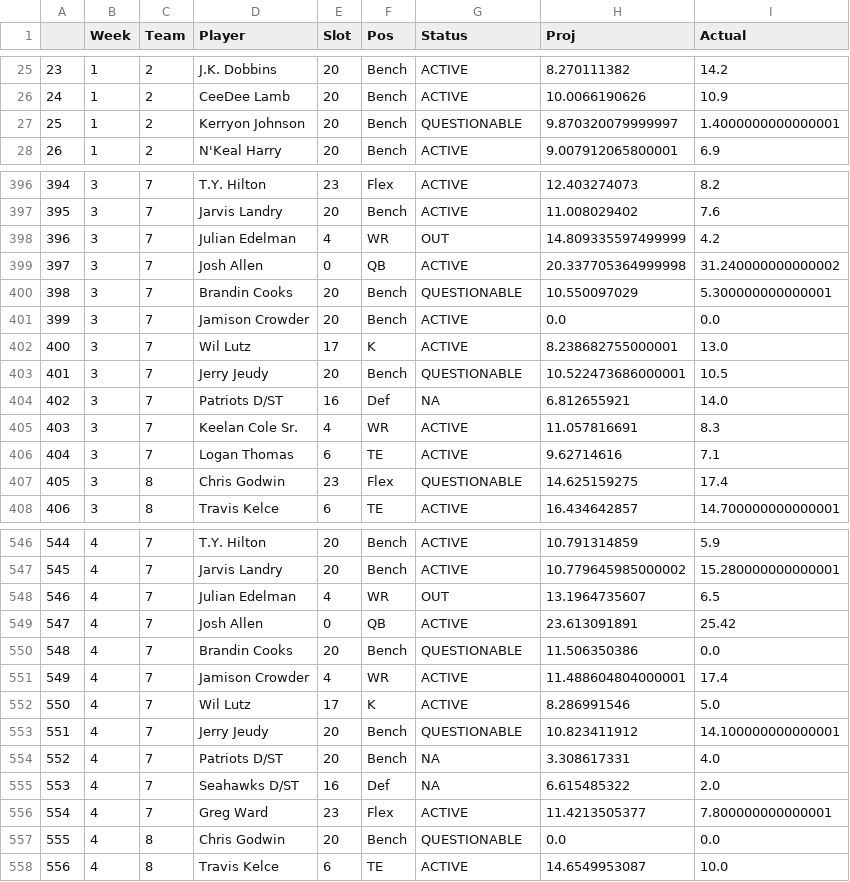
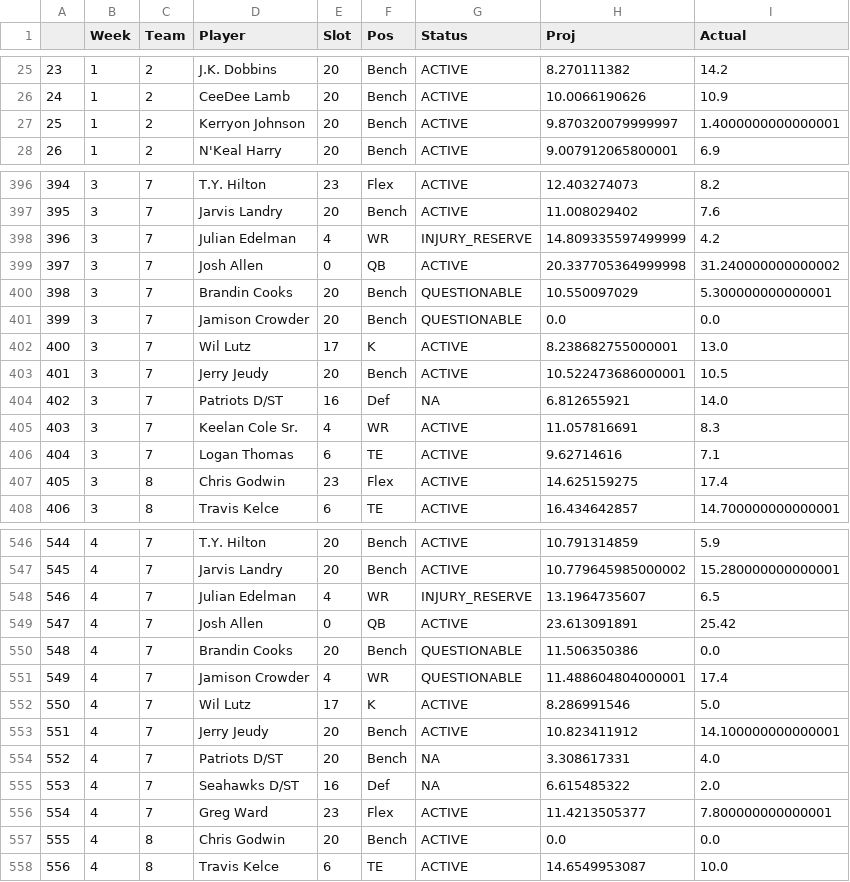
Before and after one commit to RaymondDunn/ff-analysis, a CSV file: 20201207_bromfieldff2020/20201209_data.csv, drawn as a sheet; only a part is shown, gaps mark what is left out; the diff covers the shown part only.

```diff
--- a/20201207_bromfieldff2020/20201209_data.csv
+++ b/20201207_bromfieldff2020/20201209_data.csv
@@ -26,3 +26,3 @@
 24,1,2,CeeDee Lamb,20,Bench,ACTIVE,10.0066190626,10.9
-25,1,2,Kerryon Johnson,20,Bench,QUESTIONABLE,9.870320079999997,1.4000000000000001
+25,1,2,Kerryon Johnson,20,Bench,ACTIVE,9.870320079999997,1.4000000000000001
 26,1,2,N'Keal Harry,20,Bench,ACTIVE,9.007912065800001,6.9
@@ -397,8 +397,8 @@
 395,3,7,Jarvis Landry,20,Bench,ACTIVE,11.008029402,7.6
-396,3,7,Julian Edelman,4,WR,OUT,14.809335597499999,4.2
+396,3,7,Julian Edelman,4,WR,INJURY_RESERVE,14.809335597499999,4.2
 397,3,7,Josh Allen,0,QB,ACTIVE,20.337705364999998,31.240000000000002
 398,3,7,Brandin Cooks,20,Bench,QUESTIONABLE,10.550097029,5.300000000000001
-399,3,7,Jamison Crowder,20,Bench,ACTIVE,0.0,0.0
+399,3,7,Jamison Crowder,20,Bench,QUESTIONABLE,0.0,0.0
 400,3,7,Wil Lutz,17,K,ACTIVE,8.238682755000001,13.0
-401,3,7,Jerry Jeudy,20,Bench,QUESTIONABLE,10.522473686000001,10.5
+401,3,7,Jerry Jeudy,20,Bench,ACTIVE,10.522473686000001,10.5
 402,3,7,Patriots D/ST,16,Def,NA,6.812655921,14.0
@@ -406,3 +406,3 @@
 404,3,7,Logan Thomas,6,TE,ACTIVE,9.62714616,7.1
-405,3,8,Chris Godwin,23,Flex,QUESTIONABLE,14.625159275,17.4
+405,3,8,Chris Godwin,23,Flex,ACTIVE,14.625159275,17.4
 406,3,8,Travis Kelce,6,TE,ACTIVE,16.434642857,14.700000000000001
@@ -547,8 +547,8 @@
 545,4,7,Jarvis Landry,20,Bench,ACTIVE,10.779645985000002,15.280000000000001
-546,4,7,Julian Edelman,4,WR,OUT,13.1964735607,6.5
+546,4,7,Julian Edelman,4,WR,INJURY_RESERVE,13.1964735607,6.5
 547,4,7,Josh Allen,0,QB,ACTIVE,23.613091891,25.42
 548,4,7,Brandin Cooks,20,Bench,QUESTIONABLE,11.506350386,0.0
-549,4,7,Jamison Crowder,4,WR,ACTIVE,11.488604804000001,17.4
+549,4,7,Jamison Crowder,4,WR,QUESTIONABLE,11.488604804000001,17.4
 550,4,7,Wil Lutz,17,K,ACTIVE,8.286991546,5.0
-551,4,7,Jerry Jeudy,20,Bench,QUESTIONABLE,10.823411912,14.100000000000001
+551,4,7,Jerry Jeudy,20,Bench,ACTIVE,10.823411912,14.100000000000001
 552,4,7,Patriots D/ST,20,Bench,NA,3.308617331,4.0
@@ -556,3 +556,3 @@
 554,4,7,Greg Ward,23,Flex,ACTIVE,11.4213505377,7.800000000000001
-555,4,8,Chris Godwin,20,Bench,QUESTIONABLE,0.0,0.0
+555,4,8,Chris Godwin,20,Bench,ACTIVE,0.0,0.0
 556,4,8,Travis Kelce,6,TE,ACTIVE,14.6549953087,10.0
```
Also changed, not shown: 145 edited cells elsewhere in this file, 1 other file.
